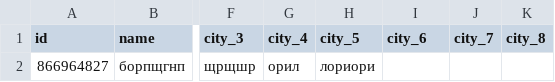
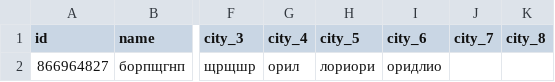
Before and after one commit to muzredmaksimov-dot/MIR_GAME, a CSV file: mir_game_results.csv, drawn as a sheet; only a part is shown, gaps mark what is left out; the diff names each change by its address in the sheet, - before the commit and + after, or states it on an @@ line.

Commit message:
update results

```diff
--- a/mir_game_results.csv
+++ b/mir_game_results.csv
-I2 (city_6): (empty)
+I2 (city_6): оридлио
```
